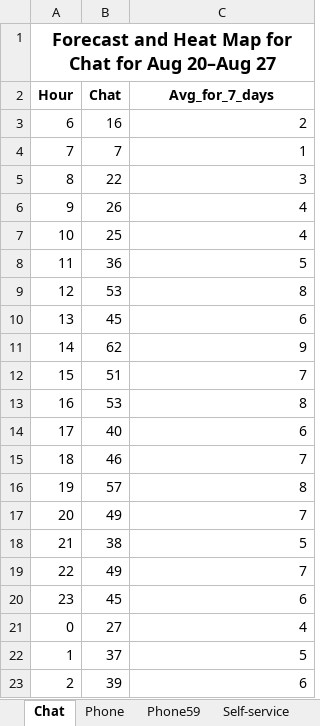
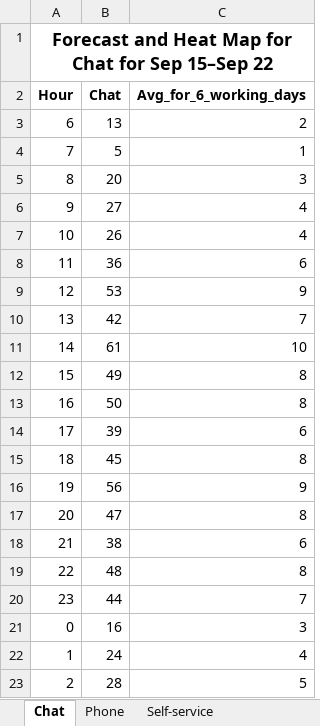
Before and after one commit to pkwissen/jserviceops, an Excel workbook: forecast_app_final/data/forecast_data.xlsx, sheet Chat, drawn as a sheet; only a part is shown; values as stored, in another font and other column widths than the file's, no borders; conditional formats not drawn; the diff covers the shown part only; the diff names each change by its address in the sheet, - before the commit and + after, or states it on an @@ line.

```diff
--- a/forecast_app_final/data/forecast_data.xlsx (sheet Chat)
+++ b/forecast_app_final/data/forecast_data.xlsx (sheet Chat)
-sheet tab: Phone59
-A1 (Hour): …Chat for Aug 20–Aug 27
+A1 (Hour): …Chat for Sep 15–Sep 22
-C2: Avg_for_7_days
+C2: Avg_for_6_working_days
-B3 (Chat): 16
+B3 (Chat): 13
-B4 (Chat): 7
+B4 (Chat): 5
-B5 (Chat): 22
+B5 (Chat): 20
-B6 (Chat): 26
+B6 (Chat): 27
-B7 (Chat): 25
+B7 (Chat): 26
-C8 (Avg_for_6_working_days): 5
+C8 (Avg_for_6_working_days): 6
-C9 (Avg_for_6_working_days): 8
+C9 (Avg_for_6_working_days): 9
-B10 (Chat): 45
+B10 (Chat): 42
-C10 (Avg_for_6_working_days): 6
+C10 (Avg_for_6_working_days): 7
-B11 (Chat): 62
+B11 (Chat): 61
-C11 (Avg_for_6_working_days): 9
+C11 (Avg_for_6_working_days): 10
-B12 (Chat): 51
+B12 (Chat): 49
-C12 (Avg_for_6_working_days): 7
+C12 (Avg_for_6_working_days): 8
-B13 (Chat): 53
+B13 (Chat): 50
-B14 (Chat): 40
+B14 (Chat): 39
-B15 (Chat): 46
+B15 (Chat): 45
-C15 (Avg_for_6_working_days): 7
+C15 (Avg_for_6_working_days): 8
-B16 (Chat): 57
+B16 (Chat): 56
-C16 (Avg_for_6_working_days): 8
+C16 (Avg_for_6_working_days): 9
-B17 (Chat): 49
+B17 (Chat): 47
-C17 (Avg_for_6_working_days): 7
+C17 (Avg_for_6_working_days): 8
-C18 (Avg_for_6_working_days): 5
+C18 (Avg_for_6_working_days): 6
-B19 (Chat): 49
+B19 (Chat): 48
-C19 (Avg_for_6_working_days): 7
+C19 (Avg_for_6_working_days): 8
-B20 (Chat): 45
+B20 (Chat): 44
-C20 (Avg_for_6_working_days): 6
+C20 (Avg_for_6_working_days): 7
-B21 (Chat): 27
+B21 (Chat): 16
-C21 (Avg_for_6_working_days): 4
+C21 (Avg_for_6_working_days): 3
-B22 (Chat): 37
+B22 (Chat): 24
-C22 (Avg_for_6_working_days): 5
+C22 (Avg_for_6_working_days): 4
-B23 (Chat): 39
+B23 (Chat): 28
-C23 (Avg_for_6_working_days): 6
+C23 (Avg_for_6_working_days): 5
```
Also changed, not shown: 5 edited cells elsewhere in this sheet, sheet Self-service, sheet Phone, 17 other files.
